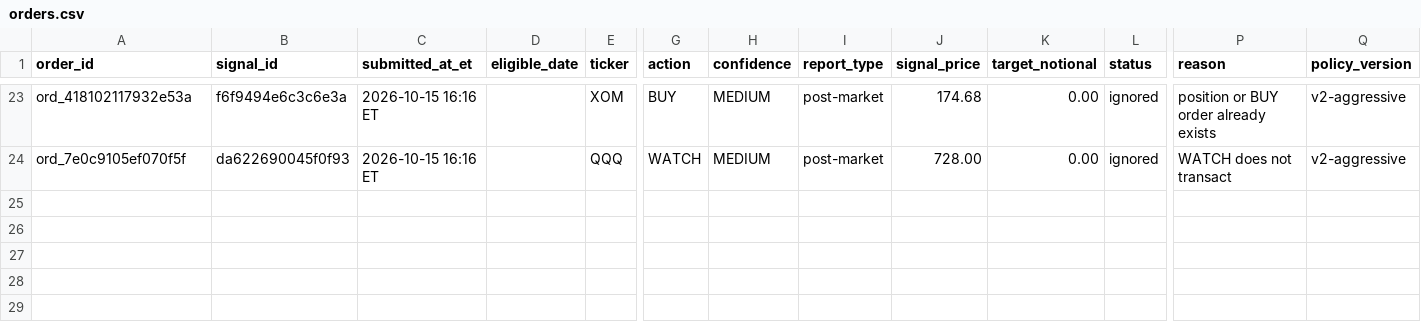
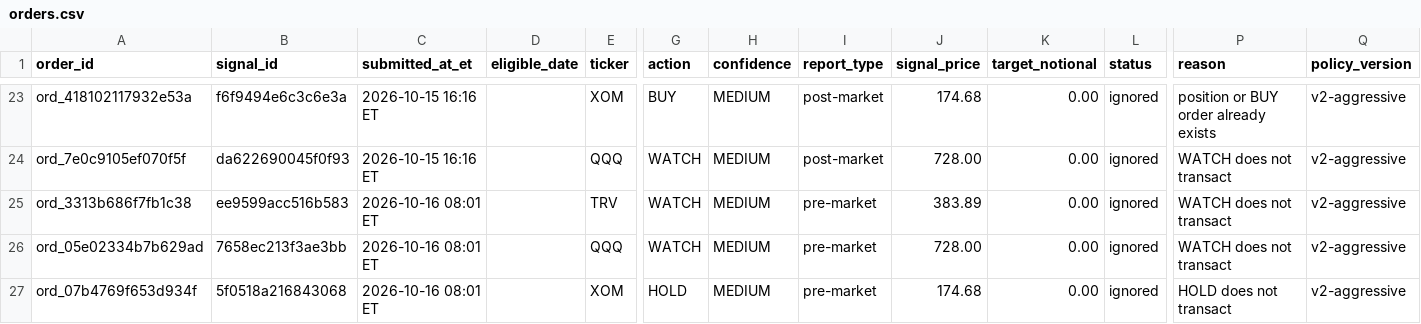
Before and after one commit to davidm00/discord-finance-bot, a CSV file: data/paper_portfolio/forward/orders.csv, drawn as a sheet; only a part is shown, gaps mark what is left out; rows hold the shown columns only; the diff names each change by its address in the sheet, - before the commit and + after, or states it on an @@ line.

```diff
--- a/data/paper_portfolio/forward/orders.csv
+++ b/data/paper_portfolio/forward/orders.csv
+row 25: ord_3313b686f7fb1c38 | ee9599acc516b583 | 2026-10-16 08:01 ET |  | TRV | WATCH | MEDIUM | pre-market | 383.89 | 0.00 | ignored | WATCH does not transact | v2-aggressive
+row 26: ord_05e02334b7b629ad | 7658ec213f3ae3bb | 2026-10-16 08:01 ET |  | QQQ | WATCH | MEDIUM | pre-market | 728.00 | 0.00 | ignored | WATCH does not transact | v2-aggressive
+row 27: ord_07b4769f653d934f | 5f0518a216843068 | 2026-10-16 08:01 ET |  | XOM | HOLD | MEDIUM | pre-market | 174.68 | 0.00 | ignored | HOLD does not transact | v2-aggressive
```
Also changed, not shown: data/claude_usage.csv, data/paper_portfolio/forward/snapshots.csv, 3 other files.
